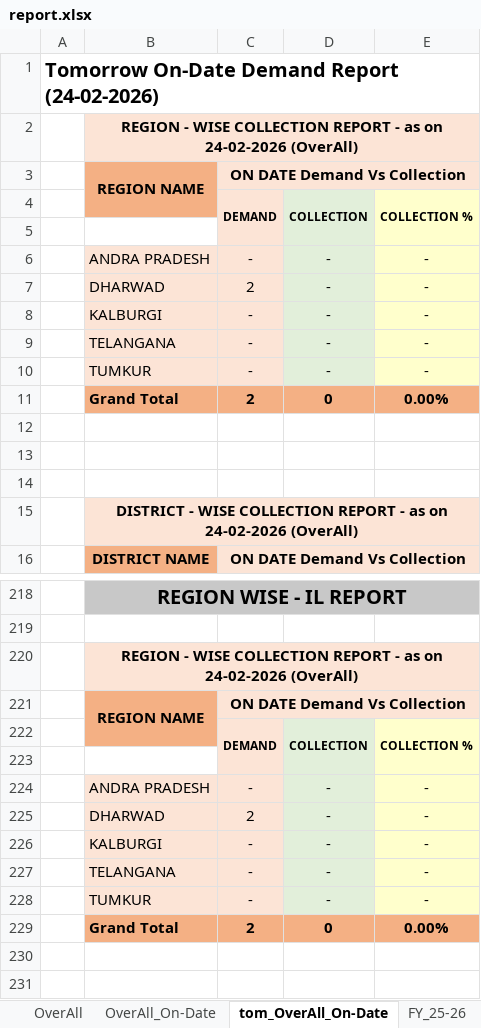
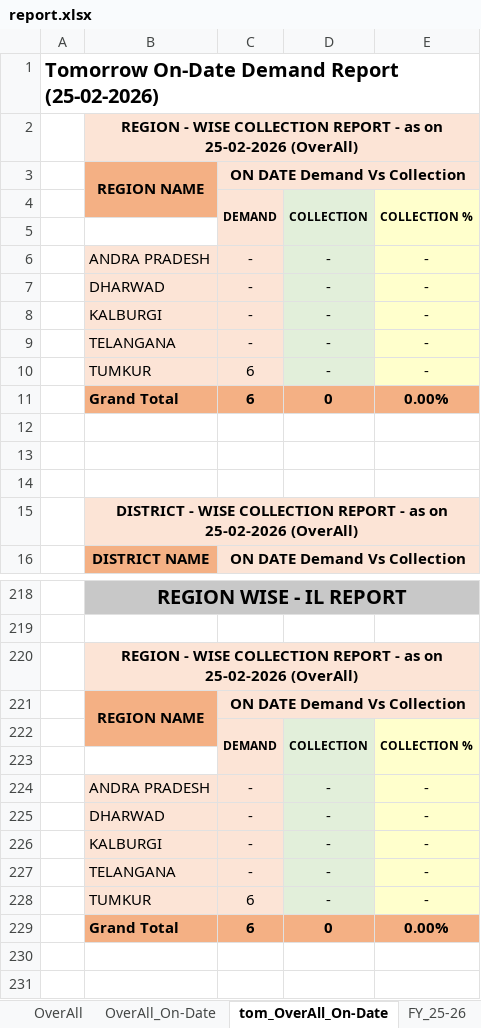
Before and after one commit to Raghunandan1157/Coll_Db, an Excel workbook: data/report.xlsx, sheet tom_OverAll_On-Date, drawn as a sheet; only a part is shown, gaps mark what is left out; values as stored, in another font and other column widths than the file's, no borders; the diff covers the shown part only; the diff names each change by its address in the sheet, - before the commit and + after, or states it on an @@ line.

Commit message:
Update report — 25/2/2026

```diff
--- a/data/report.xlsx (sheet tom_OverAll_On-Date)
+++ b/data/report.xlsx (sheet tom_OverAll_On-Date)
-A1: Tomorrow On-Date Demand Report (24-02-2026)
+A1: Tomorrow On-Date Demand Report (25-02-2026)
-B2: …as on 24-02-2026 (OverAll)
+B2: …as on 25-02-2026 (OverAll)
-C7: 2
+C7: -
-C10: -
+C10: 6
-C11: 2
+C11: 6
-B15: …as on 24-02-2026 (OverAll)
+B15: …as on 25-02-2026 (OverAll)
-B220: …as on 24-02-2026 (OverAll)
+B220: …as on 25-02-2026 (OverAll)
-C225: 2
+C225: -
-C228: -
+C228: 6
-C229: 2
+C229: 6
```
Also changed, not shown: 19 edited cells elsewhere in this sheet, sheet OverAll, sheet FY_25-26, sheet OverAll_On-Date, sheet FY_25-26_On-Date, sheet tom_FY_25-26_On-Date, formulas that keep their value.
